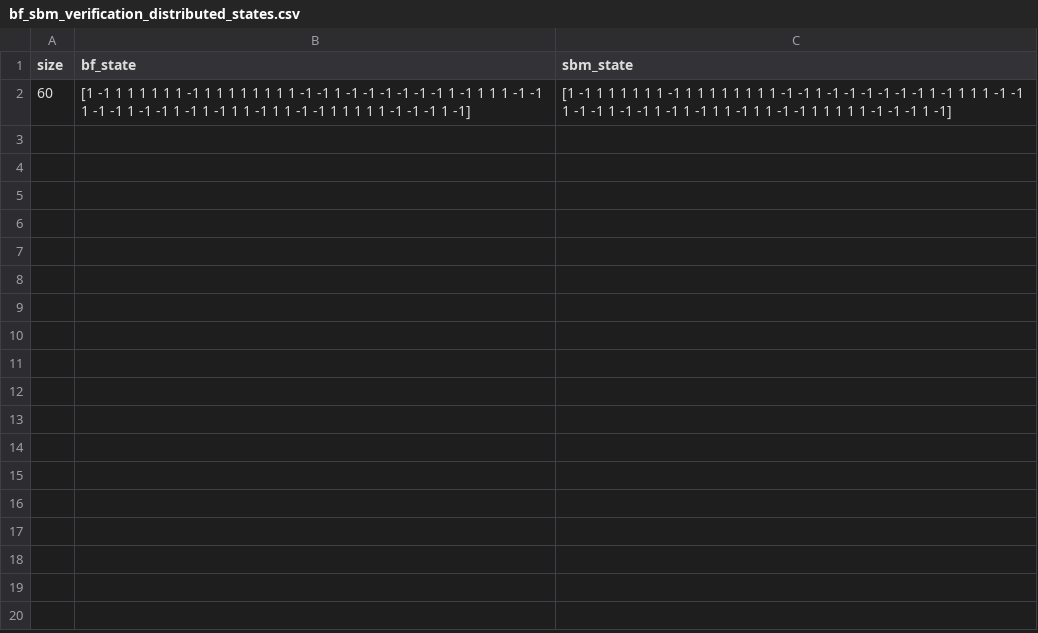
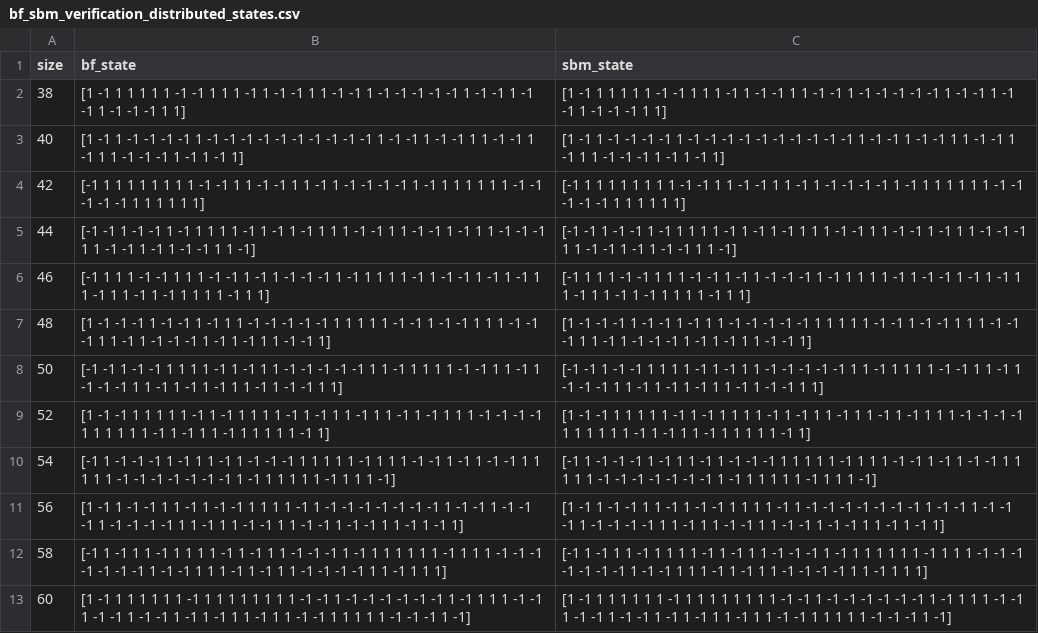
Before and after one commit to iitis/bruteforce-text, a CSV file: benchmarks/bf_sbm_verification_distributed_states.csv, drawn as a sheet; the diff names each change by its address in the sheet, - before the commit and + after, or states it on an @@ line.

Commit message:
update benchmarks

```diff
--- a/benchmarks/bf_sbm_verification_distributed_states.csv
+++ b/benchmarks/bf_sbm_verification_distributed_states.csv
+row 2: 38 | [1 -1 1 1 1 1 1 -1 -1 1 1 1 -1 1 -1 -1 1 1 -1 -1 1 -1 -1 -1 -1 -1 1 -1 -1 1 -1 -1 1 -1 -1 -1 1 1] | [1 -1 1 1 1 1 1 -1 -1 1 1 1 -1 1 -1 -1 1 1 -1 -1 1 -1 -1 -1 -1 -1 1 -1 -1 1 -1 -1 1 -1 -1 -1 1 1]
+row 3: 40 | [1 -1 1 -1 -1 -1 -1 1 -1 -1 -1 -1 -1 -1 -1 -1 -1 -1 1 -1 -1 1 -1 -1 1 1 -1 -1 1 -1 1 1 -1 -1 -1 1 -1 1 -1 1] | [1 -1 1 -1 -1 -1 -1 1 -1 -1 -1 -1 -1 -1 -1 -1 -1 -1 1 -1 -1 1 -1 -1 1 1 -1 -1 1 -1 1 1 -1 -1 -1 1 -1 1 -1 1]
+row 4: 42 | [-1 1 1 1 1 1 1 1 1 -1 -1 1 1 -1 -1 1 1 -1 1 -1 -1 -1 -1 1 -1 1 1 1 1 1 1 -1 -1 -1 -1 -1 1 1 1 1 1 1] | [-1 1 1 1 1 1 1 1 1 -1 -1 1 1 -1 -1 1 1 -1 1 -1 -1 -1 -1 1 -1 1 1 1 1 1 1 -1 -1 -1 -1 -1 1 1 1 1 1 1]
+row 5: 44 | [-1 -1 1 -1 -1 1 -1 1 1 1 1 -1 1 -1 1 -1 1 1 1 -1 -1 1 1 -1 -1 1 -1 1 1 -1 -1 -1 1 1 -1 -1 1 -1 1 -1 -1 1 1 -1] | [-1 -1 1 -1 -1 1 -1 1 1 1 1 -1 1 -1 1 -1 1 1 1 -1 -1 1 1 -1 -1 1 -1 1 1 -1 -1 -1 1 1 -1 -1 1 -1 1 -1 -1 1 1 -1]
+row 6: 46 | [-1 1 1 1 -1 -1 1 1 1 -1 -1 1 -1 1 -1 -1 -1 1 -1 1 1 1 1 -1 1 -1 -1 1 -1 1 -1 1 1 -1 1 1 -1 1 -1 1 1 1 1 -1 1 1] | [-1 1 1 1 -1 -1 1 1 1 -1 -1 1 -1 1 -1 -1 -1 1 -1 1 1 1 1 -1 1 -1 -1 1 -1 1 -1 1 1 -1 1 1 -1 1 -1 1 1 1 1 -1 1 1]
+row 7: 48 | [1 -1 -1 -1 1 -1 -1 1 -1 1 1 -1 -1 -1 -1 -1 1 1 1 1 1 -1 -1 1 -1 -1 1 1 1 -1 -1 -1 1 1 -1 1 -1 -1 -1 1 -1 1 -1 1 1 -1 -1 1] | [1 -1 -1 -1 1 -1 -1 1 -1 1 1 -1 -1 -1 -1 -1 1 1 1 1 1 -1 -1 1 -1 -1 1 1 1 -1 -1 -1 1 1 -1 1 -1 -1 -1 1 -1 1 -1 1 1 -1 -1 1]
+row 8: 50 | [-1 -1 1 -1 -1 1 1 1 1 -1 1 -1 1 1 -1 -1 -1 -1 -1 1 1 -1 1 1 1 1 -1 -1 1 1 -1 1 -1 -1 -1 1 1 -1 1 -1 1 -1 1 1 -1 1 -1 -1 1 1] | [-1 -1 1 -1 -1 1 1 1 1 -1 1 -1 1 1 -1 -1 -1 -1 -1 1 1 -1 1 1 1 1 -1 -1 1 1 -1 1 -1 -1 -1 1 1 -1 1 -1 1 -1 1 1 -1 1 -1 -1 1 1]
+row 9: 52 | [1 -1 -1 1 1 1 1 1 -1 1 -1 1 1 1 1 -1 1 -1 1 1 -1 1 1 -1 1 -1 1 1 1 -1 -1 -1 -1 1 1 1 1 1 1 -1 1 -1 1 1 -1 1 1 1 1 1 -1 1] | [1 -1 -1 1 1 1 1 1 -1 1 -1 1 1 1 1 -1 1 -1 1 1 -1 1 1 -1 1 -1 1 1 1 -1 -1 -1 -1 1 1 1 1 1 1 -1 1 -1 1 1 -1 1 1 1 1 1 -1 1]
+row 10: 54 | [-1 1 -1 -1 -1 1 -1 1 1 -1 1 -1 -1 -1 1 1 1 1 1 -1 1 1 1 -1 -1 1 -1 1 -1 -1 1 1 1 1 1 -1 -1 -1 -1 -1 -1 -1 1 -1 1 1 1 1 1 -1 1 1 1 -1] | [-1 1 -1 -1 -1 1 -1 1 1 -1 1 -1 -1 -1 1 1 1 1 1 -1 1 1 1 -1 -1 1 -1 1 -1 -1 1 1 1 1 1 -1 -1 -1 -1 -1 -1 -1 1 -1 1 1 1 1 1 -1 1 1 1 -1]
+row 11: 56 | [1 -1 1 -1 -1 1 1 -1 1 -1 -1 1 1 1 1 -1 1 -1 -1 -1 -1 -1 -1 -1 1 -1 -1 1 -1 -1 -1 1 -1 -1 -1 -1 1 1 -1 1 1 -1 -1 1 1 -1 -1 1 -1 -1 1 1 -1 1 -1 1] | [1 -1 1 -1 -1 1 1 -1 1 -1 -1 1 1 1 1 -1 1 -1 -1 -1 -1 -1 -1 -1 1 -1 -1 1 -1 -1 -1 1 -1 -1 -1 -1 1 1 -1 1 1 -1 -1 1 1 -1 -1 1 -1 -1 1 1 -1 1 -1 1]
+row 12: 58 | [-1 1 -1 1 1 -1 1 1 1 1 -1 1 -1 1 1 -1 -1 -1 1 -1 1 1 1 1 1 1 -1 1 1 1 -1 -1 -1 -1 -1 -1 -1 1 -1 -1 1 1 1 -1 1 -1 1 1 -1 -1 -1 -1 1 1 -1 1 1 1] | [-1 1 -1 1 1 -1 1 1 1 1 -1 1 -1 1 1 -1 -1 -1 1 -1 1 1 1 1 1 1 -1 1 1 1 -1 -1 -1 -1 -1 -1 -1 1 -1 -1 1 1 1 -1 1 -1 1 1 -1 -1 -1 -1 1 1 -1 1 1 1]
```
Also changed, not shown: benchmarks/bf_sbm_verification_distributed_summary.csv, benchmarks/bf_sbm_verification_single-gpu_summary.csv, 10 other files.
